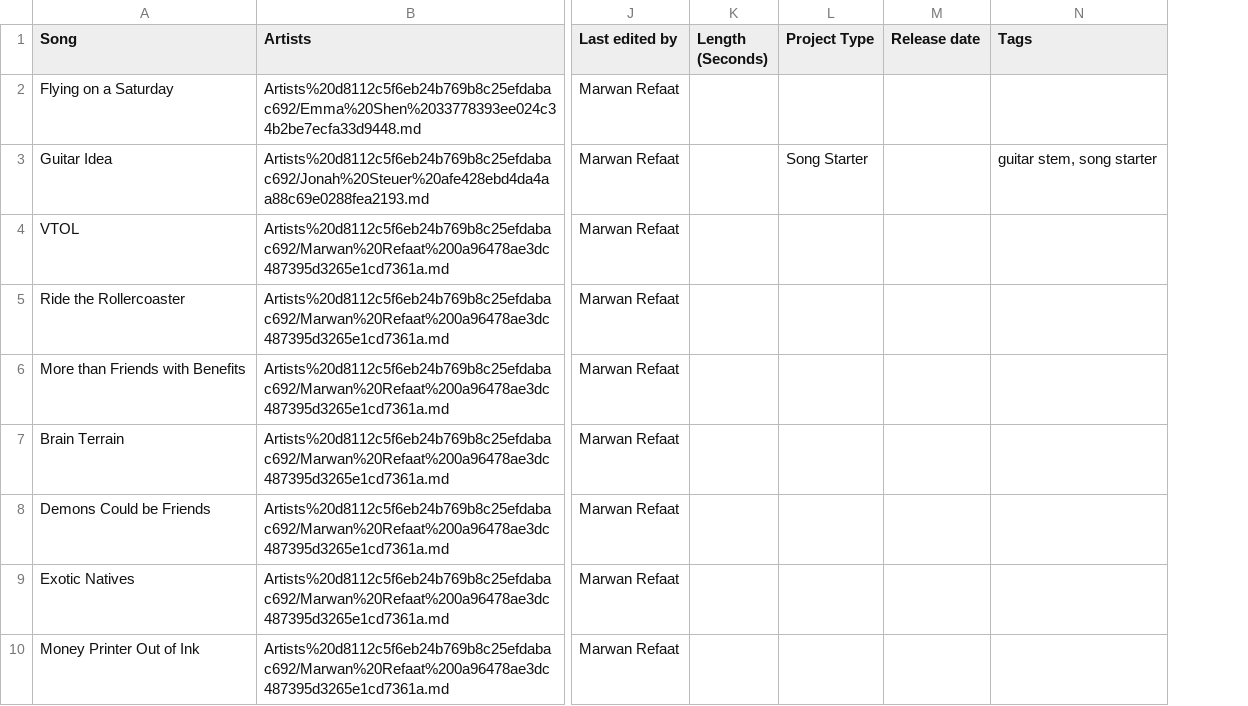
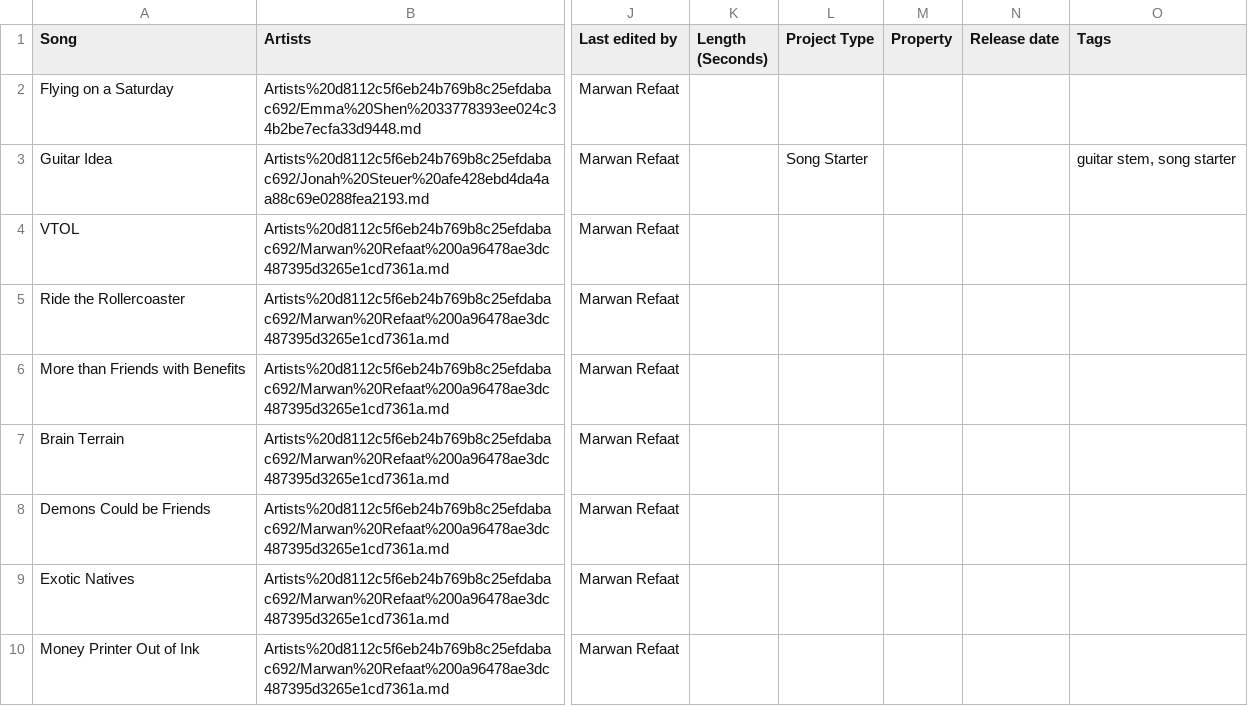
Before and after one commit to MarwanRefaat/transcend, a CSV file: markdown/Transcend ba178c00be234456922f79ff41328167/Projects d5c3e8139e1f451c82a5f1a5db77846e.csv, drawn as a sheet; only a part is shown, gaps mark what is left out; the diff names each change by its address in the sheet, - before the commit and + after, or states it on an @@ line.

```diff
--- a/markdown/Transcend ba178c00be234456922f79ff41328167/Projects d5c3e8139e1f451c82a5f1a5db77846e.csv
+++ b/markdown/Transcend ba178c00be234456922f79ff41328167/Projects d5c3e8139e1f451c82a5f1a5db77846e.csv
+column M (Property), empty
```
Also changed, not shown: 18 other files.
